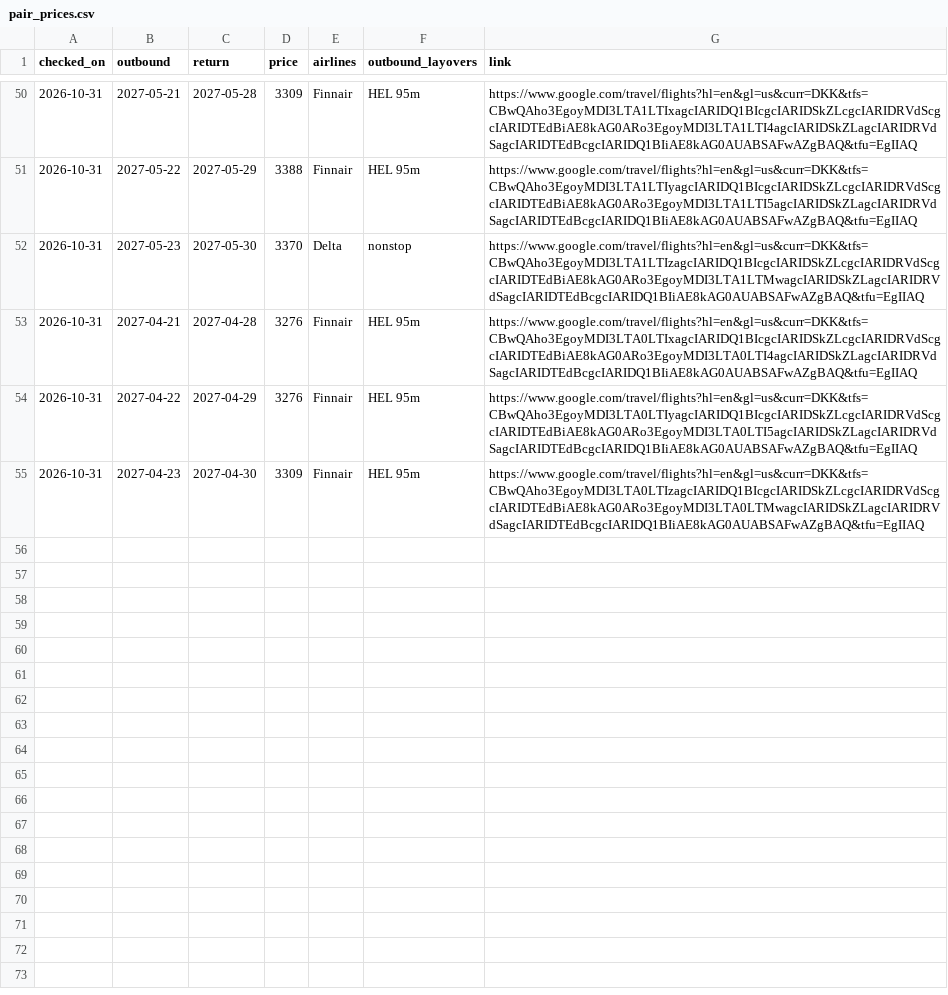
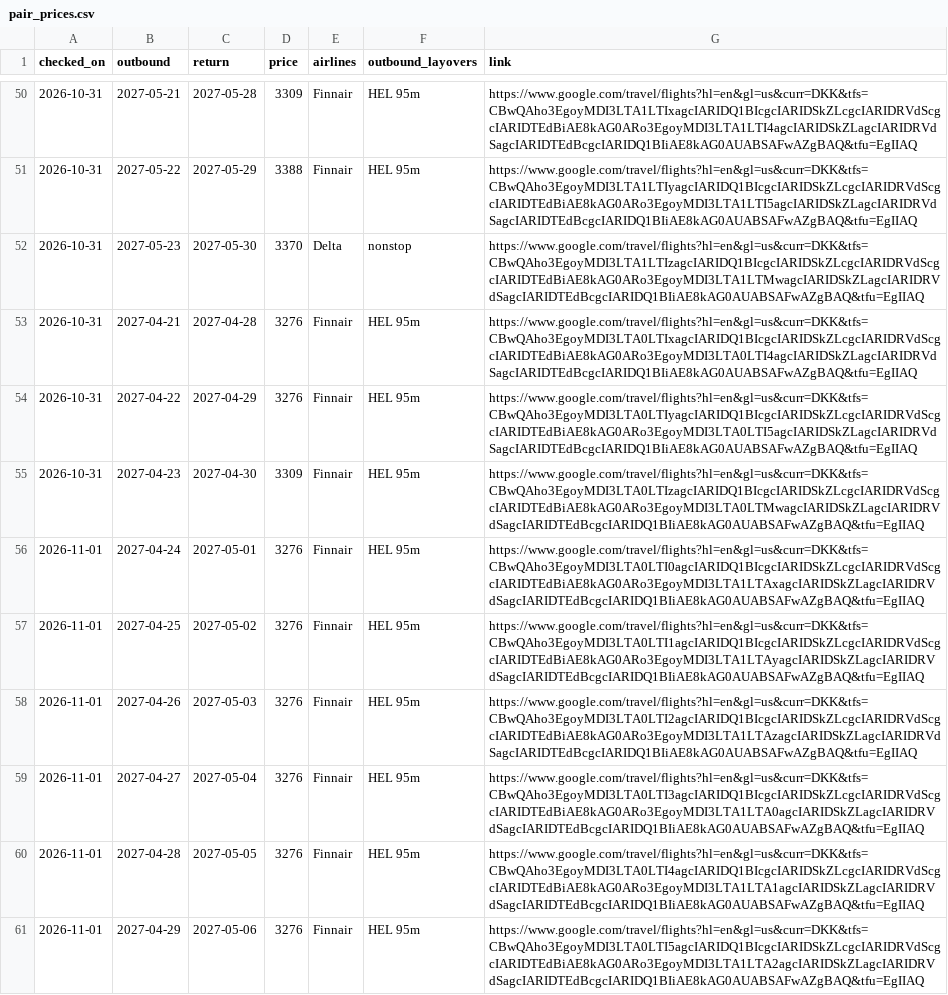
Before and after one commit to brandyvrink/Flight, a CSV file: logs/pair_prices.csv, drawn as a sheet; only a part is shown, gaps mark what is left out.

```diff
--- a/logs/pair_prices.csv
+++ b/logs/pair_prices.csv
@@ -55 +55,7 @@ checked_on,outbound,return,price,airlines,outbound_layovers,link
 2026-10-31,2027-04-23,2027-04-30,3309,Finnair,HEL 95m,https://www.google.com/travel/flights?hl=en&gl=us&curr=DKK&tfs=CBwQAho3EgoyMDI3LTA0LTIzagcIARIDQ1BIcgcIARIDSkZLcgcIARIDRVdScgcIARIDTEdBiAE8kAG0ARo3EgoyMDI3LTA0LTMwagcIARIDSkZLagcIARIDRVdSagcIARIDTEdBcgcIARIDQ1BIiAE8kAG0AUABSAFwAZgBAQ&tfu=EgIIAQ
+2026-11-01,2027-04-24,2027-05-01,3276,Finnair,HEL 95m,https://www.google.com/travel/flights?hl=en&gl=us&curr=DKK&tfs=CBwQAho3EgoyMDI3LTA0LTI0agcIARIDQ1BIcgcIARIDSkZLcgcIARIDRVdScgcIARIDTEdBiAE8kAG0ARo3EgoyMDI3LTA1LTAxagcIARIDSkZLagcIARIDRVdSagcIARIDTEdBcgcIARIDQ1BIiAE8kAG0AUABSAFwAZgBAQ&tfu=EgIIAQ
+2026-11-01,2027-04-25,2027-05-02,3276,Finnair,HEL 95m,https://www.google.com/travel/flights?hl=en&gl=us&curr=DKK&tfs=CBwQAho3EgoyMDI3LTA0LTI1agcIARIDQ1BIcgcIARIDSkZLcgcIARIDRVdScgcIARIDTEdBiAE8kAG0ARo3EgoyMDI3LTA1LTAyagcIARIDSkZLagcIARIDRVdSagcIARIDTEdBcgcIARIDQ1BIiAE8kAG0AUABSAFwAZgBAQ&tfu=EgIIAQ
+2026-11-01,2027-04-26,2027-05-03,3276,Finnair,HEL 95m,https://www.google.com/travel/flights?hl=en&gl=us&curr=DKK&tfs=CBwQAho3EgoyMDI3LTA0LTI2agcIARIDQ1BIcgcIARIDSkZLcgcIARIDRVdScgcIARIDTEdBiAE8kAG0ARo3EgoyMDI3LTA1LTAzagcIARIDSkZLagcIARIDRVdSagcIARIDTEdBcgcIARIDQ1BIiAE8kAG0AUABSAFwAZgBAQ&tfu=EgIIAQ
+2026-11-01,2027-04-27,2027-05-04,3276,Finnair,HEL 95m,https://www.google.com/travel/flights?hl=en&gl=us&curr=DKK&tfs=CBwQAho3EgoyMDI3LTA0LTI3agcIARIDQ1BIcgcIARIDSkZLcgcIARIDRVdScgcIARIDTEdBiAE8kAG0ARo3EgoyMDI3LTA1LTA0agcIARIDSkZLagcIARIDRVdSagcIARIDTEdBcgcIARIDQ1BIiAE8kAG0AUABSAFwAZgBAQ&tfu=EgIIAQ
+2026-11-01,2027-04-28,2027-05-05,3276,Finnair,HEL 95m,https://www.google.com/travel/flights?hl=en&gl=us&curr=DKK&tfs=CBwQAho3EgoyMDI3LTA0LTI4agcIARIDQ1BIcgcIARIDSkZLcgcIARIDRVdScgcIARIDTEdBiAE8kAG0ARo3EgoyMDI3LTA1LTA1agcIARIDSkZLagcIARIDRVdSagcIARIDTEdBcgcIARIDQ1BIiAE8kAG0AUABSAFwAZgBAQ&tfu=EgIIAQ
+2026-11-01,2027-04-29,2027-05-06,3276,Finnair,HEL 95m,https://www.google.com/travel/flights?hl=en&gl=us&curr=DKK&tfs=CBwQAho3EgoyMDI3LTA0LTI5agcIARIDQ1BIcgcIARIDSkZLcgcIARIDRVdScgcIARIDTEdBiAE8kAG0ARo3EgoyMDI3LTA1LTA2agcIARIDSkZLagcIARIDRVdSagcIARIDTEdBcgcIARIDQ1BIiAE8kAG0AUABSAFwAZgBAQ&tfu=EgIIAQ
```
Also changed, not shown: logs/daily_cheapest.csv.
